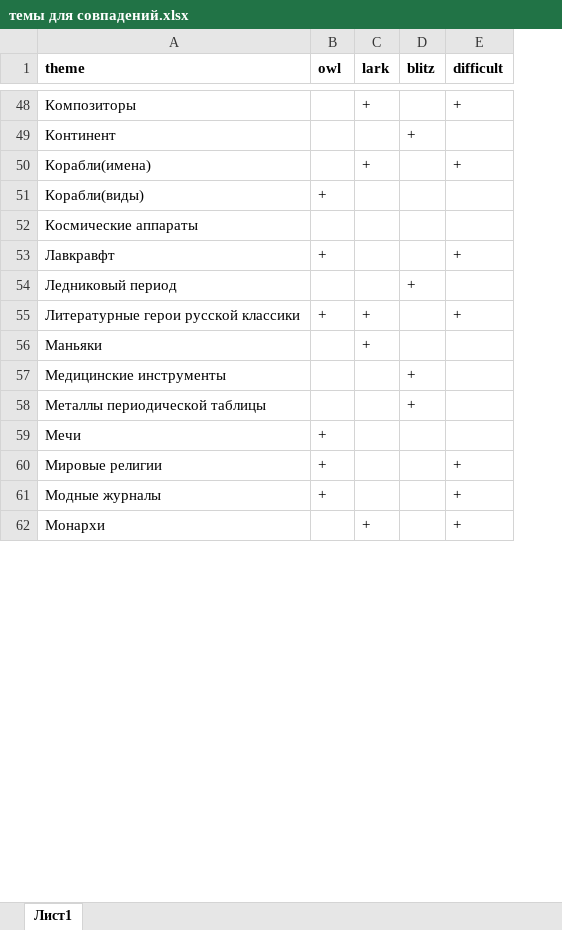
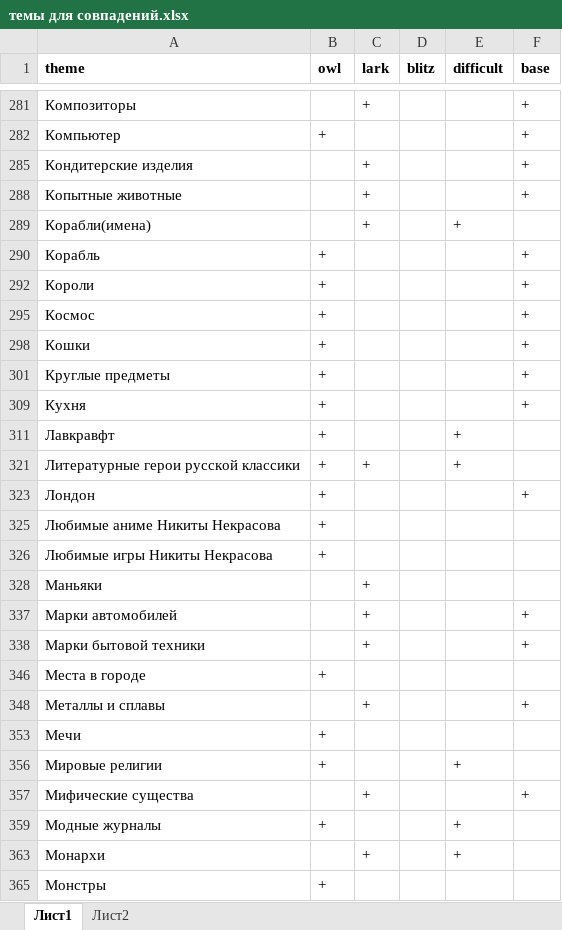
Before and after one commit to Ebr1k/Sovpadenie, an Excel workbook: темы для совпадений.xlsx, sheet Лист1, drawn as a sheet; only a part is shown, gaps mark what is left out; values as stored, in another font and other column widths than the file's, no borders; removed rows and columns are numbered as before the commit, all else as after; the diff covers the shown part only; the diff names each change by its address in the sheet, - before the commit and + after, or states it on an @@ line.

```diff
--- a/темы для совпадений.xlsx (sheet Лист1)
+++ b/темы для совпадений.xlsx (sheet Лист1)
+sheet tab: Лист2
+column F (base), row 281: +; row 290: +
-E281 (difficult): +
+E281 (difficult): (empty)
@@ row 49 hidden: Континент |  |  | + @@
+row 282: Компьютер | + |  |  |  | +
+row 285: Кондитерские изделия |  | + |  |  | +
+row 288: Копытные животные |  | + |  |  | +
-A290 (theme): Корабли(виды)
+A290 (theme): Корабль
-row 52: Космические аппараты
+row 292: Короли | + |  |  |  | +
+row 295: Космос | + |  |  |  | +
+row 298: Кошки | + |  |  |  | +
+row 301: Круглые предметы | + |  |  |  | +
+row 309: Кухня | + |  |  |  | +
@@ row 54 hidden: Ледниковый период |  |  | + @@
+row 323: Лондон | + |  |  |  | +
+row 325: Любимые аниме Никиты Некрасова | +
+row 326: Любимые игры Никиты Некрасова | +
-row 57: Медицинские инструменты |  |  | +
@@ row 58 hidden: Металлы периодической таблицы |  |  | + @@
+row 337: Марки автомобилей |  | + |  |  | +
+row 338: Марки бытовой техники |  | + |  |  | +
+row 346: Места в городе | +
+row 348: Металлы и сплавы |  | + |  |  | +
+row 357: Мифические существа |  | + |  |  | +
+row 365: Монстры | +
```
Also changed, not shown: 147 added rows, 4 removed rows, 7 moved rows, 29 hidden or unhidden rows and 15 edited cells elsewhere in this sheet, hidden cells, 2 other files.
